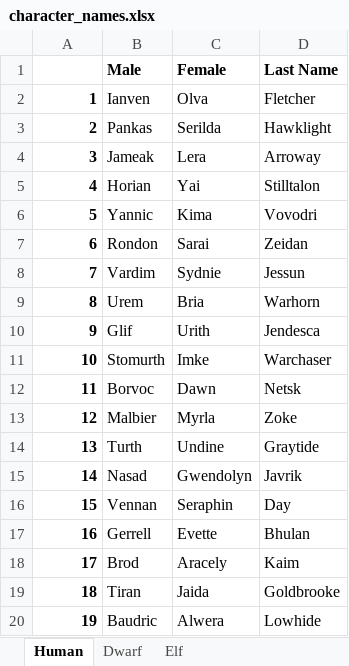
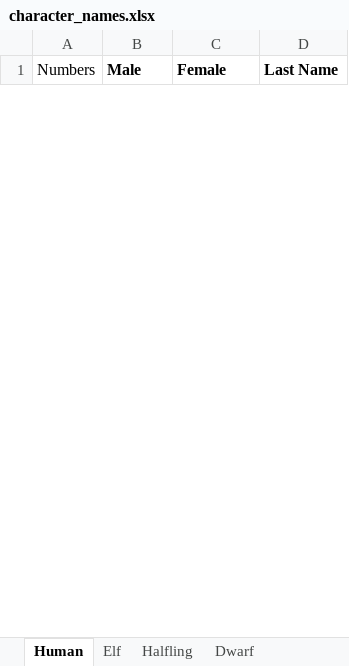
Before and after one commit to babbysross/dndbot-py, an Excel workbook: character_names.xlsx, sheet Human, drawn as a sheet; only a part is shown; values as stored, in another font and other column widths than the file's, no borders; table styles not drawn; removed rows and columns are numbered as before the commit, all else as after; the diff covers the shown part only; the diff names each change by its address in the sheet, - before the commit and + after, or states it on an @@ line.

```diff
--- a/character_names.xlsx (sheet Human)
+++ b/character_names.xlsx (sheet Human)
+sheet tab: Halfling
@@ sheet tab order changed: Human | Elf | Halfling | Dwarf @@
@@ column A (Numbers) renumbered in row 1 @@
-row 2: 1 | Ianven | Olva | Fletcher
-row 3: 2 | Pankas | Serilda | Hawklight
-row 4: 3 | Jameak | Lera | Arroway
-row 5: 4 | Horian | Yai | Stilltalon
-row 6: 5 | Yannic | Kima | Vovodri
-row 7: 6 | Rondon | Sarai | Zeidan
-row 8: 7 | Vardim | Sydnie | Jessun
-row 9: 8 | Urem | Bria | Warhorn
-row 10: 9 | Glif | Urith | Jendesca
-row 11: 10 | Stomurth | Imke | Warchaser
-row 12: 11 | Borvoc | Dawn | Netsk
-row 13: 12 | Malbier | Myrla | Zoke
-row 14: 13 | Turth | Undine | Graytide
-row 15: 14 | Nasad | Gwendolyn | Javrik
-row 16: 15 | Vennan | Seraphin | Day
-row 17: 16 | Gerrell | Evette | Bhulan
-row 18: 17 | Brod | Aracely | Kaim
-row 19: 18 | Tiran | Jaida | Goldbrooke
-row 20: 19 | Baudric | Alwera | Lowhide
```
Also changed, not shown: 50 added rows and 6 removed rows elsewhere in this sheet, sheet Elf, sheet Dwarf, other sheet tabs.
